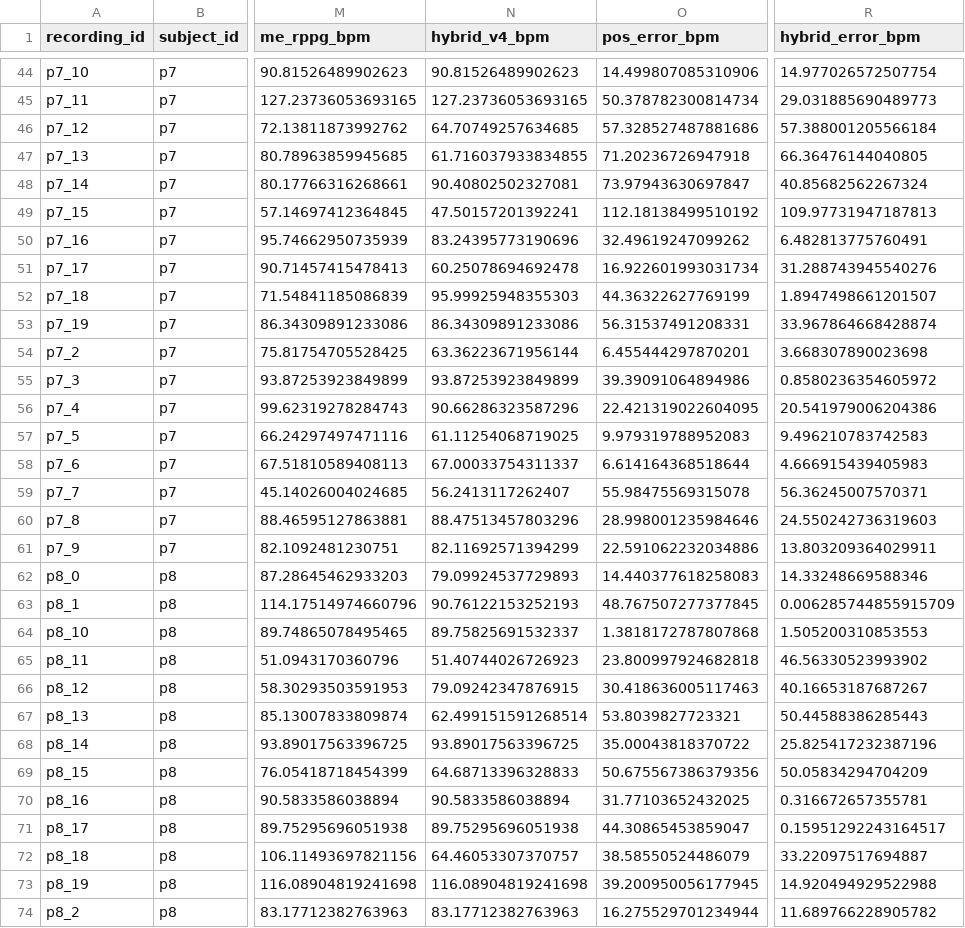
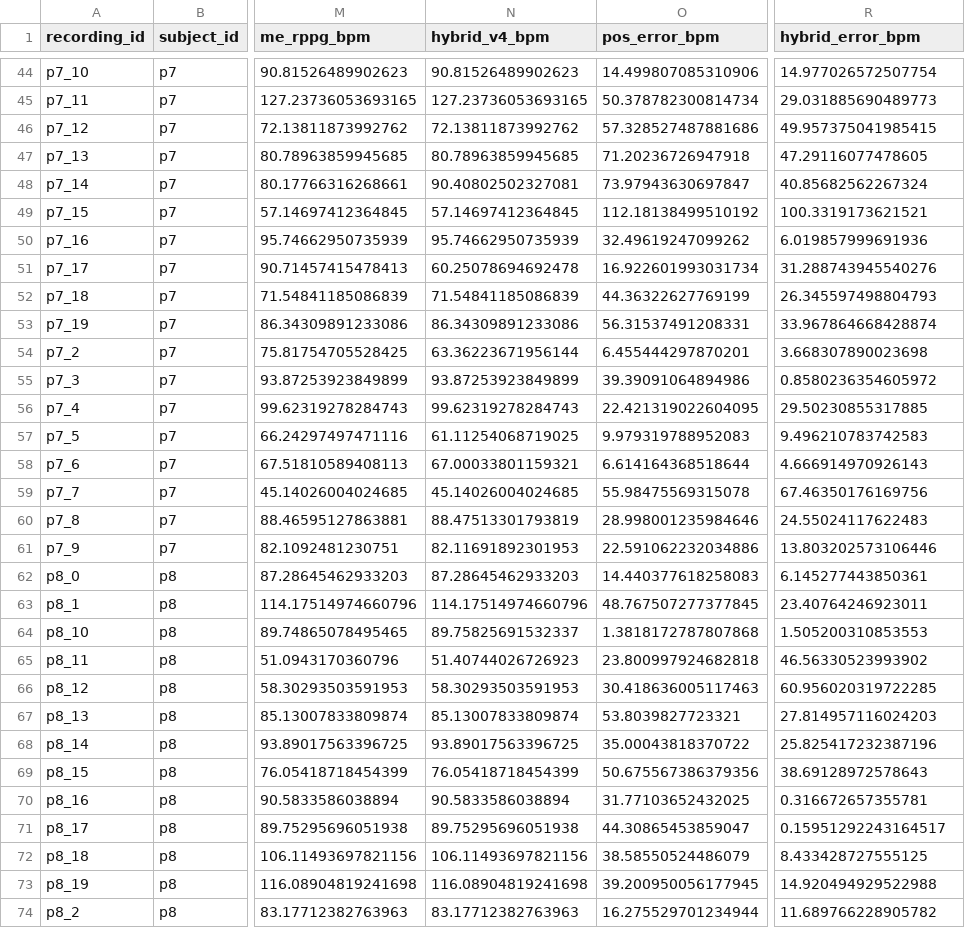
Before and after one commit to saadtahmid/SP_CUP_27, a CSV file: artifacts/cross_dataset/mmpd_results.csv, drawn as a sheet; only a part is shown, gaps mark what is left out; the diff covers the shown part only; the diff names each change by its address in the sheet, - before the commit and + after, or states it on an @@ line.

```diff
--- a/artifacts/cross_dataset/mmpd_results.csv
+++ b/artifacts/cross_dataset/mmpd_results.csv
-N46 (hybrid_v4_bpm): 64.70749257634685
+N46 (hybrid_v4_bpm): 72.13811873992762
-R46 (hybrid_error_bpm): 57.388001205566184
+R46 (hybrid_error_bpm): 49.957375041985415
-N47 (hybrid_v4_bpm): 61.716037933834855
+N47 (hybrid_v4_bpm): 80.78963859945685
-R47 (hybrid_error_bpm): 66.36476144040805
+R47 (hybrid_error_bpm): 47.29116077478605
-N49 (hybrid_v4_bpm): 47.50157201392241
+N49 (hybrid_v4_bpm): 57.14697412364845
-R49 (hybrid_error_bpm): 109.97731947187813
+R49 (hybrid_error_bpm): 100.3319173621521
-N50 (hybrid_v4_bpm): 83.24395773190696
+N50 (hybrid_v4_bpm): 95.74662950735939
-R50 (hybrid_error_bpm): 6.482813775760491
+R50 (hybrid_error_bpm): 6.019857999691936
-N52 (hybrid_v4_bpm): 95.99925948355303
+N52 (hybrid_v4_bpm): 71.54841185086839
-R52 (hybrid_error_bpm): 1.8947498661201507
+R52 (hybrid_error_bpm): 26.345597498804793
-N56 (hybrid_v4_bpm): 90.66286323587296
+N56 (hybrid_v4_bpm): 99.62319278284743
-R56 (hybrid_error_bpm): 20.541979006204386
+R56 (hybrid_error_bpm): 29.50230855317885
-N58 (hybrid_v4_bpm): 67.00033754311337
+N58 (hybrid_v4_bpm): 67.00033801159321
-R58 (hybrid_error_bpm): 4.666915439405983
+R58 (hybrid_error_bpm): 4.666914970926143
-N59 (hybrid_v4_bpm): 56.2413117262407
+N59 (hybrid_v4_bpm): 45.14026004024685
-R59 (hybrid_error_bpm): 56.36245007570371
+R59 (hybrid_error_bpm): 67.46350176169756
-N60 (hybrid_v4_bpm): 88.47513457803296
+N60 (hybrid_v4_bpm): 88.47513301793819
-R60 (hybrid_error_bpm): 24.550242736319603
+R60 (hybrid_error_bpm): 24.55024117622483
-N61 (hybrid_v4_bpm): 82.11692571394299
+N61 (hybrid_v4_bpm): 82.11691892301953
-R61 (hybrid_error_bpm): 13.803209364029911
+R61 (hybrid_error_bpm): 13.803202573106446
-N62 (hybrid_v4_bpm): 79.09924537729893
+N62 (hybrid_v4_bpm): 87.28645462933203
-R62 (hybrid_error_bpm): 14.33248669588346
+R62 (hybrid_error_bpm): 6.145277443850361
-N63 (hybrid_v4_bpm): 90.76122153252193
+N63 (hybrid_v4_bpm): 114.17514974660796
-R63 (hybrid_error_bpm): 0.006285744855915709
+R63 (hybrid_error_bpm): 23.40764246923011
-N66 (hybrid_v4_bpm): 79.09242347876915
+N66 (hybrid_v4_bpm): 58.30293503591953
-R66 (hybrid_error_bpm): 40.16653187687267
+R66 (hybrid_error_bpm): 60.956020319722285
-N67 (hybrid_v4_bpm): 62.499151591268514
+N67 (hybrid_v4_bpm): 85.13007833809874
-R67 (hybrid_error_bpm): 50.44588386285443
+R67 (hybrid_error_bpm): 27.814957116024203
-N69 (hybrid_v4_bpm): 64.68713396328833
+N69 (hybrid_v4_bpm): 76.05418718454399
-R69 (hybrid_error_bpm): 50.05834294704209
+R69 (hybrid_error_bpm): 38.69128972578643
-N72 (hybrid_v4_bpm): 64.46053307370757
+N72 (hybrid_v4_bpm): 106.11493697821156
-R72 (hybrid_error_bpm): 33.22097517694887
+R72 (hybrid_error_bpm): 8.433428727555125
```
Also changed, not shown: 50 edited cells elsewhere in this file, artifacts/constraints/c1_per_subject_audit.csv, artifacts/constraints/constraints_multisubject_summary.csv, 18 other files.
